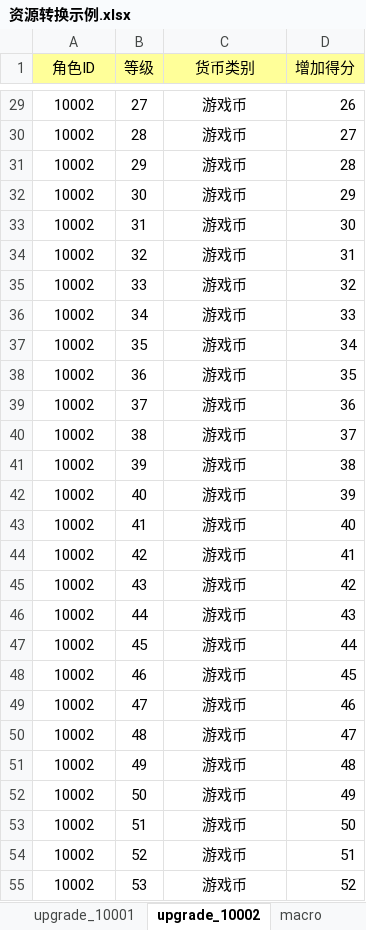
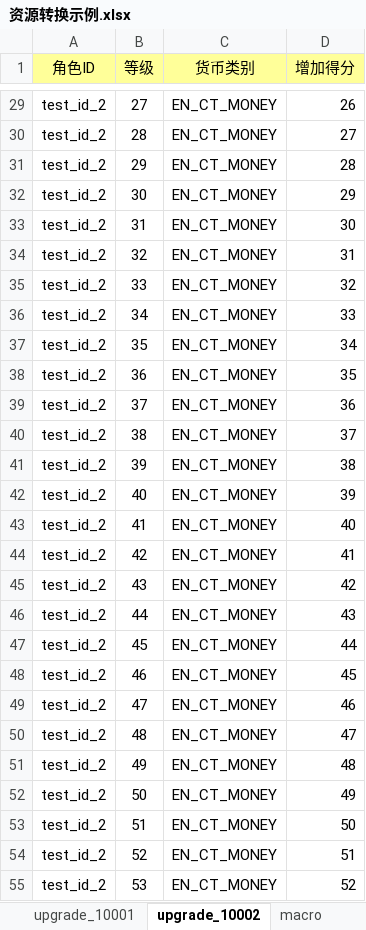
Before and after one commit to owent/xresloader, an Excel workbook: sample/资源转换示例.xlsx, sheet upgrade_10002, drawn as a sheet; only a part is shown, gaps mark what is left out; values as stored, in another font and other column widths than the file's, no borders; the diff covers the shown part only; the diff names each change by its address in the sheet, - before the commit and + after, or states it on an @@ line.

```diff
--- a/sample/资源转换示例.xlsx (sheet upgrade_10002)
+++ b/sample/资源转换示例.xlsx (sheet upgrade_10002)
-A29:A55 (角色ID): 10002
+A29:A55 (角色ID): test_id_2
-C29:C55 (货币类别): 游戏币
+C29:C55 (货币类别): EN_CT_MONEY
```
Also changed, not shown: 1 added row, 1 removed row, 65 edited cells and cell formats elsewhere in this sheet, sheet upgrade_10001, sheet scheme_upgrade, 43 other files.
